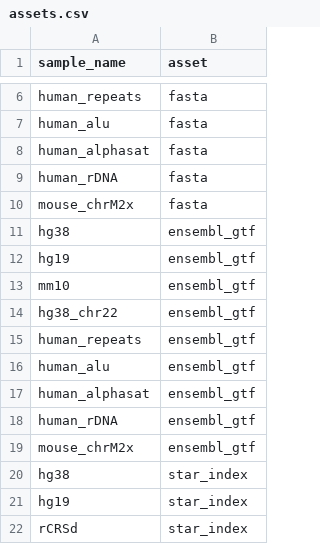
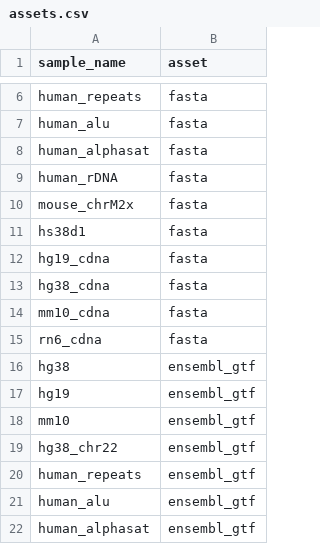
Before and after one commit to databio/databio_genomes, a CSV file: assets.csv, drawn as a sheet; only a part is shown, gaps mark what is left out; the shorter side is filled out with more unchanged rows; the diff covers the shown part only.

```diff
--- a/assets.csv
+++ b/assets.csv
@@ -10,2 +10,7 @@ human_rDNA,fasta
 mouse_chrM2x,fasta
+hs38d1,fasta
+hg19_cdna,fasta
+hg38_cdna,fasta
+mm10_cdna,fasta
+rn6_cdna,fasta
 hg38,ensembl_gtf
```
Also changed, not shown: 21 added rows elsewhere in this file, genomes.csv, 1 other file.
